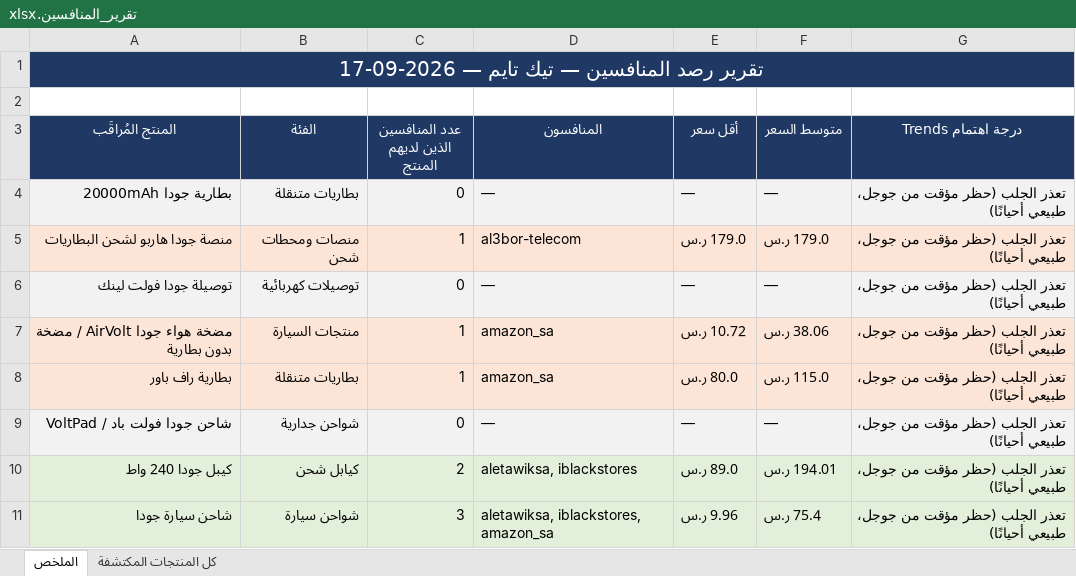
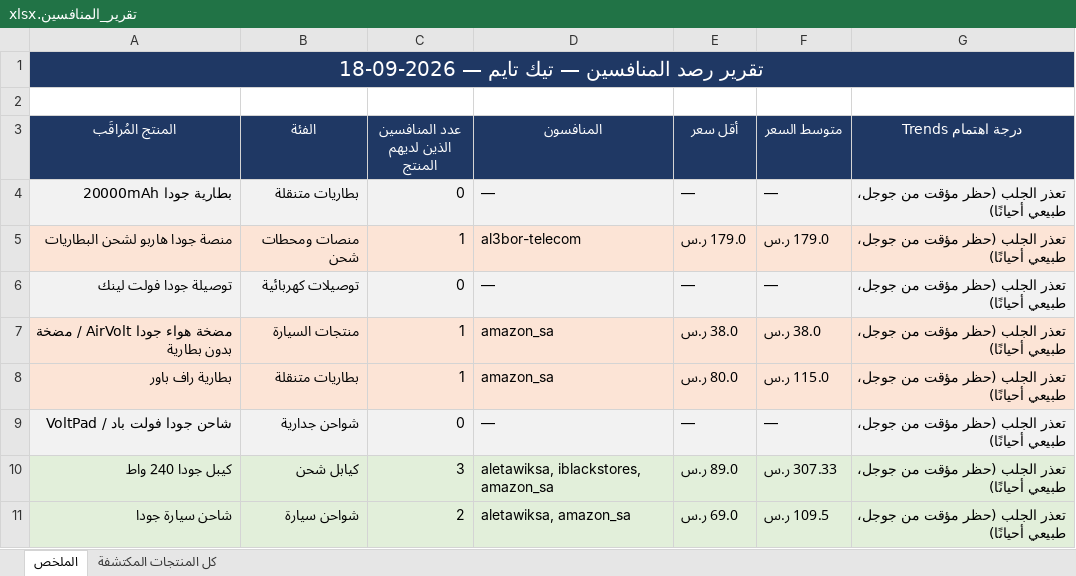
Before and after one commit to wael1997/techtime-market-data, an Excel workbook: data/تقرير_المنافسين.xlsx, sheet الملخص, drawn as a sheet; values as stored, in another font and other column widths than the file's, no borders; the diff names each change by its address in the sheet, - before the commit and + after, or states it on an @@ line.

Commit message:
تحديث بيانات المنافسين — 2026-09-18

```diff
--- a/data/تقرير_المنافسين.xlsx (sheet الملخص)
+++ b/data/تقرير_المنافسين.xlsx (sheet الملخص)
-A1 (المنتج المُراقَب): تقرير رصد المنافسين — تيك تايم — 2026-09-17
+A1 (المنتج المُراقَب): تقرير رصد المنافسين — تيك تايم — 2026-09-18
-E7 (أقل سعر): 10.72 ر.س
+E7 (أقل سعر): 38.0 ر.س
-F7 (متوسط السعر): 38.06 ر.س
+F7 (متوسط السعر): 38.0 ر.س
-C10 (عدد المنافسين الذين لديهم المنتج): 2
+C10 (عدد المنافسين الذين لديهم المنتج): 3
-D10 (المنافسون): aletawiksa, iblackstores
+D10 (المنافسون): aletawiksa, iblackstores, amazon_sa
-F10 (متوسط السعر): 194.01 ر.س
+F10 (متوسط السعر): 307.33 ر.س
-C11 (عدد المنافسين الذين لديهم المنتج): 3
+C11 (عدد المنافسين الذين لديهم المنتج): 2
-D11 (المنافسون): aletawiksa, iblackstores, amazon_sa
+D11 (المنافسون): aletawiksa, amazon_sa
-E11 (أقل سعر): 9.96 ر.س
+E11 (أقل سعر): 69.0 ر.س
-F11 (متوسط السعر): 75.4 ر.س
+F11 (متوسط السعر): 109.5 ر.س
```
Also changed, not shown: sheet كل المنتجات المكتشفة, 2 other files.
